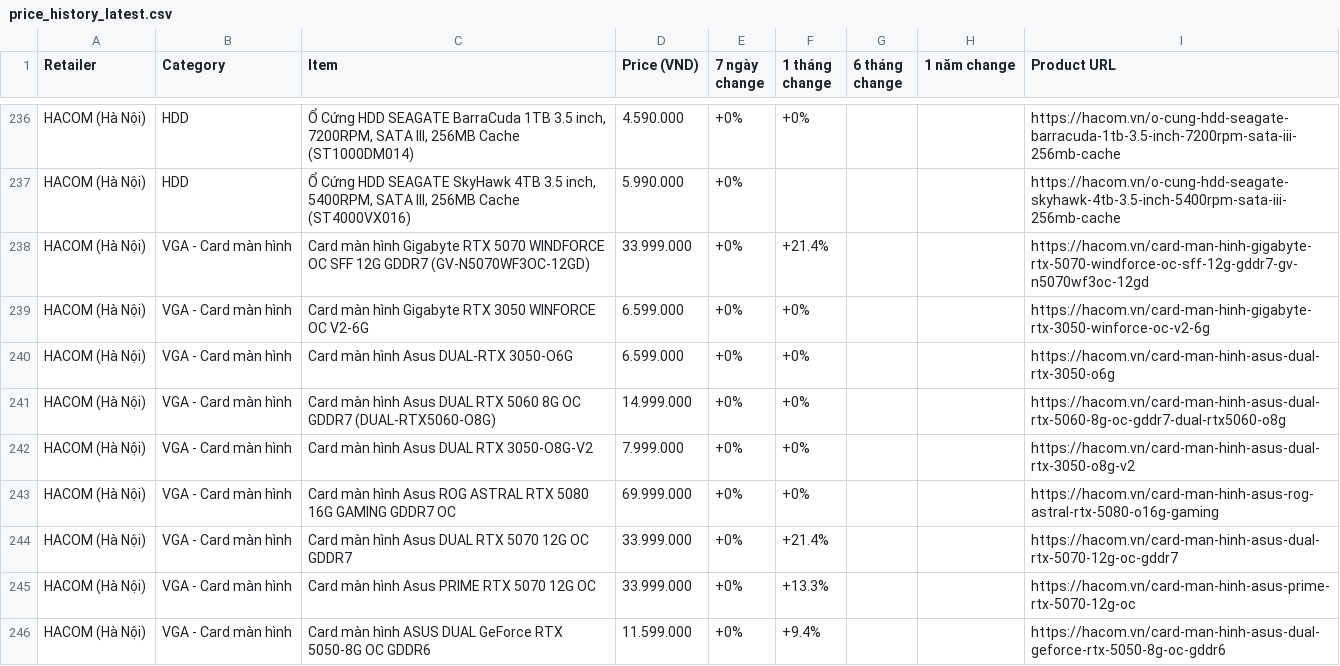
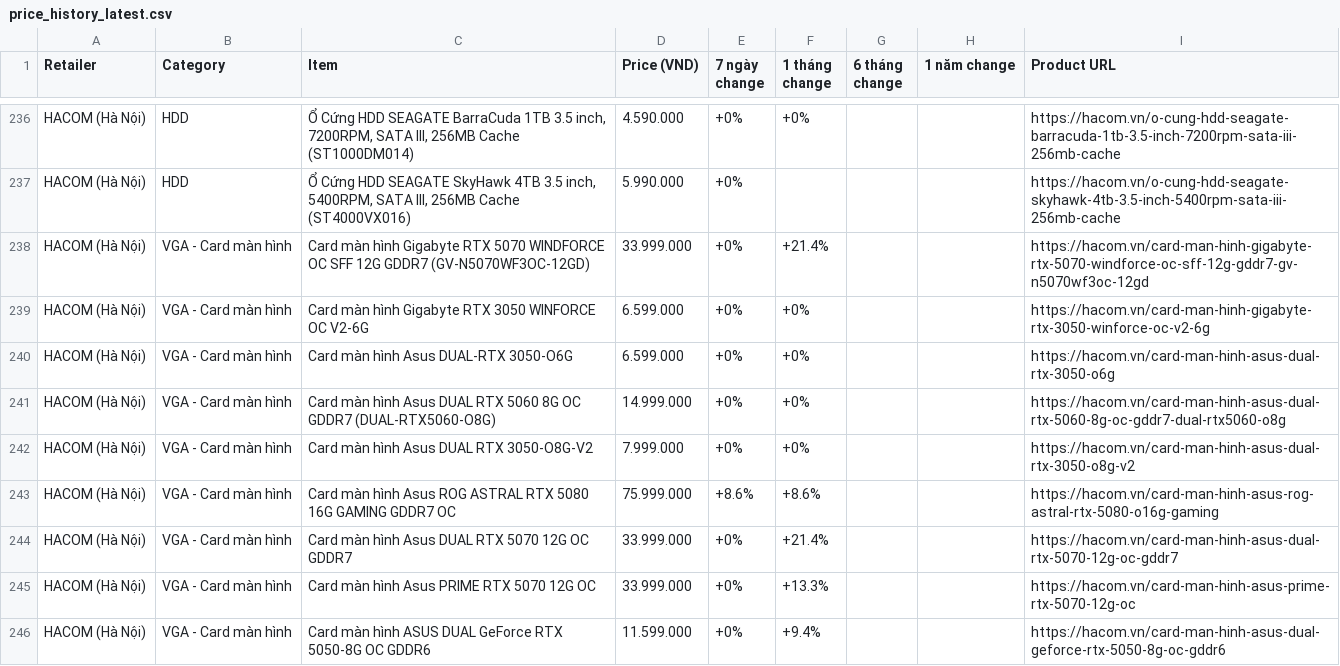
Before and after one commit to tuongphanbase/tech-price-mailer, a CSV file: docs/price_history_latest.csv, drawn as a sheet; only a part is shown, gaps mark what is left out; the diff covers the shown part only.

```diff
--- a/docs/price_history_latest.csv
+++ b/docs/price_history_latest.csv
@@ -242,3 +242,3 @@ HACOM (Hà Nội),VGA - Card màn hình,Card màn hình Asus DUAL RTX 5060 8G OC
 HACOM (Hà Nội),VGA - Card màn hình,Card màn hình Asus DUAL RTX 3050-O8G-V2,7.999.000,+0%,+0%,,,https://hacom.vn/card-man-hinh-asus-dual-rtx-3050-o8g-v2
-HACOM (Hà Nội),VGA - Card màn hình,Card màn hình Asus ROG ASTRAL RTX 5080 16G GAMING GDDR7 OC,69.999.000,+0%,+0%,,,https://hacom.vn/card-man-hinh-asus-rog-astral-rtx-5080-o16g-gaming
+HACOM (Hà Nội),VGA - Card màn hình,Card màn hình Asus ROG ASTRAL RTX 5080 16G GAMING GDDR7 OC,75.999.000,+8.6%,+8.6%,,,https://hacom.vn/card-man-hinh-asus-rog-astral-rtx-5080-o16g-gaming
 HACOM (Hà Nội),VGA - Card màn hình,Card màn hình Asus DUAL RTX 5070 12G OC GDDR7,33.999.000,+0%,+21.4%,,,https://hacom.vn/card-man-hinh-asus-dual-rtx-5070-12g-oc-gddr7
```
Also changed, not shown: 2 moved rows and 5 edited cells elsewhere in this file, 4 other files.
